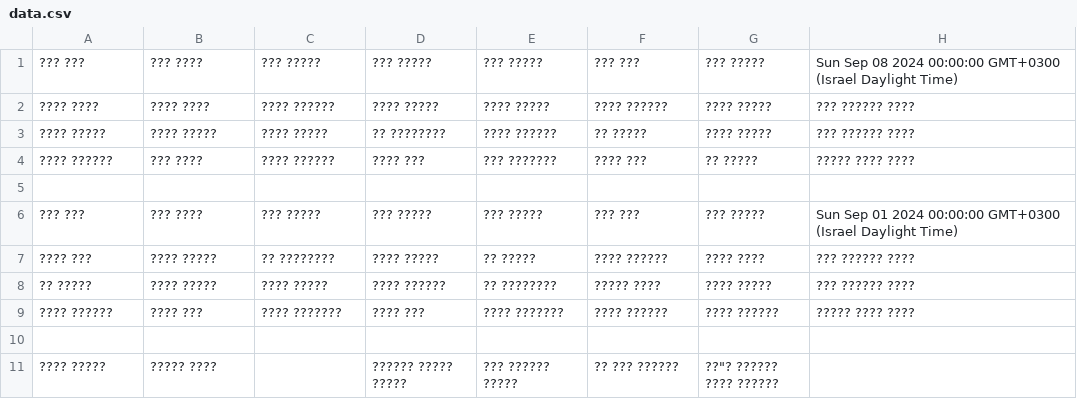
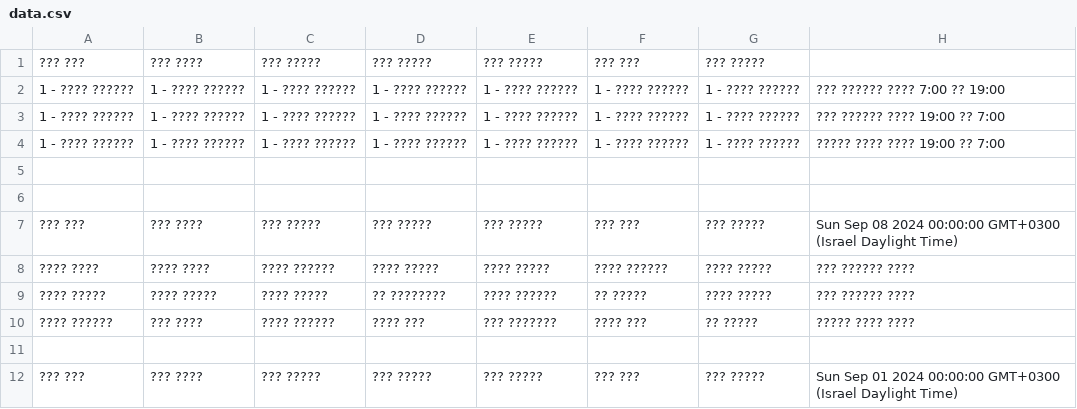
Before and after one commit to noamyady/Check, a CSV file: data.csv, drawn as a sheet; only a part is shown; the shorter side is filled out with more unchanged rows; the diff names each change by its address in the sheet, - before the commit and + after, or states it on an @@ line.

Commit message:
Update shift data

```diff
--- a/data.csv
+++ b/data.csv
+row 1: ??? ??? | ??? ???? | ??? ????? | ??? ????? | ??? ????? | ??? ??? | ??? ?????
+row 2: 1 - ???? ?????? | 1 - ???? ?????? | 1 - ???? ?????? | 1 - ???? ?????? | 1 - ???? ?????? | 1 - ???? ?????? | 1 - ???? ?????? | ??? ?????? ???? 7:00 ?? 19:00
+row 3: 1 - ???? ?????? | 1 - ???? ?????? | 1 - ???? ?????? | 1 - ???? ?????? | 1 - ???? ?????? | 1 - ???? ?????? | 1 - ???? ?????? | ??? ?????? ???? 19:00 ?? 7:00
+row 4: 1 - ???? ?????? | 1 - ???? ?????? | 1 - ???? ?????? | 1 - ???? ?????? | 1 - ???? ?????? | 1 - ???? ?????? | 1 - ???? ?????? | ????? ???? ???? 19:00 ?? 7:00
+row 5: (empty)
+row 6: (empty)
```
